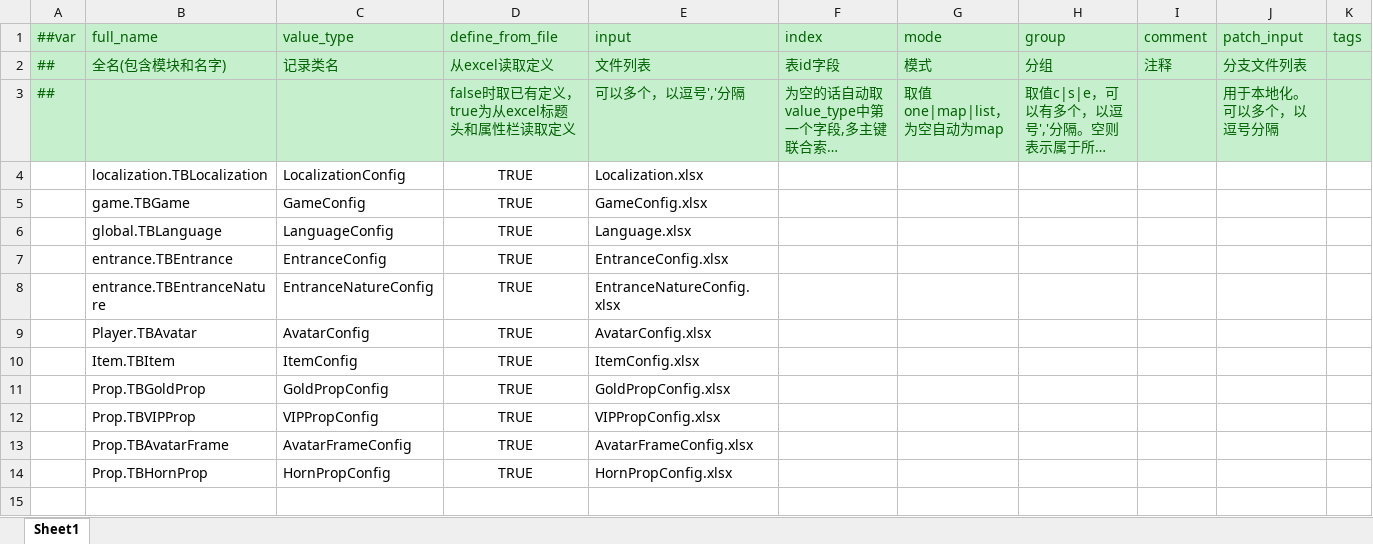
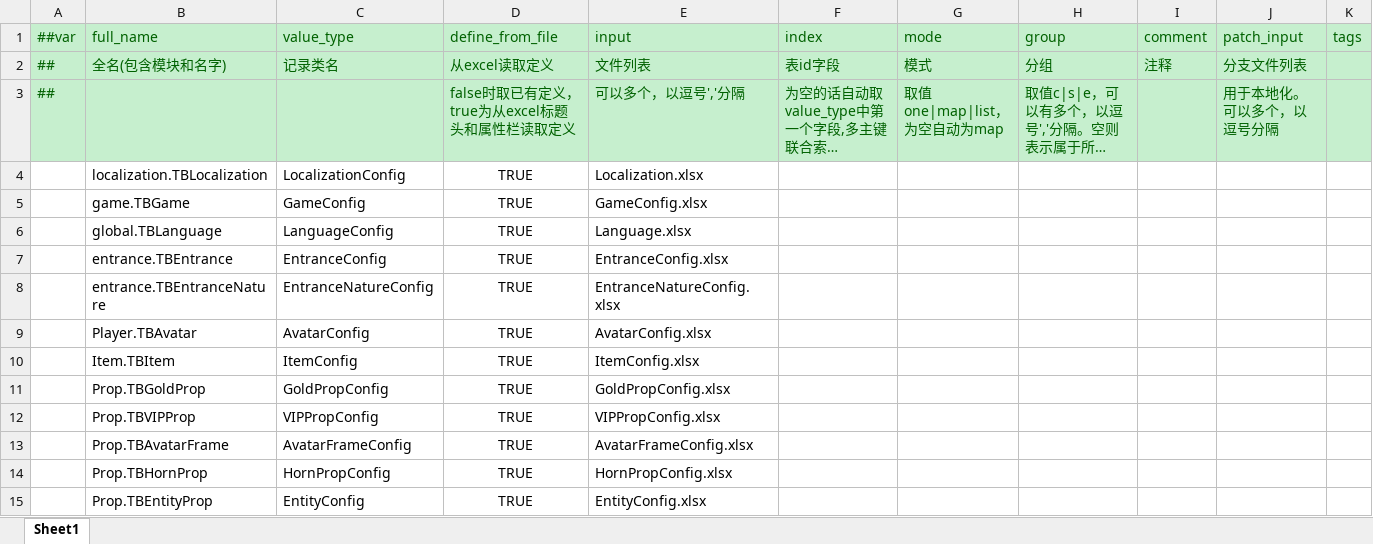
Before and after one commit to lyqilo/ClientConfig, an Excel workbook: LubanConfig/Datas/__tables__.xlsx, sheet Sheet1, drawn as a sheet; only a part is shown; long unchanged cells end in …; values as stored, in another font and other column widths than the file's, no borders; rows hold the shown columns only; the diff names each change by its address in the sheet, - before the commit and + after, or states it on an @@ line.

```diff
--- a/LubanConfig/Datas/__tables__.xlsx (sheet Sheet1)
+++ b/LubanConfig/Datas/__tables__.xlsx (sheet Sheet1)
+row 15:  | Prop.TBEntityProp | EntityConfig | TRUE | EntityConfig.xlsx
```
Also changed, not shown: LubanConfig/Datas/GoldPropConfig.xlsx, 6 other files.
